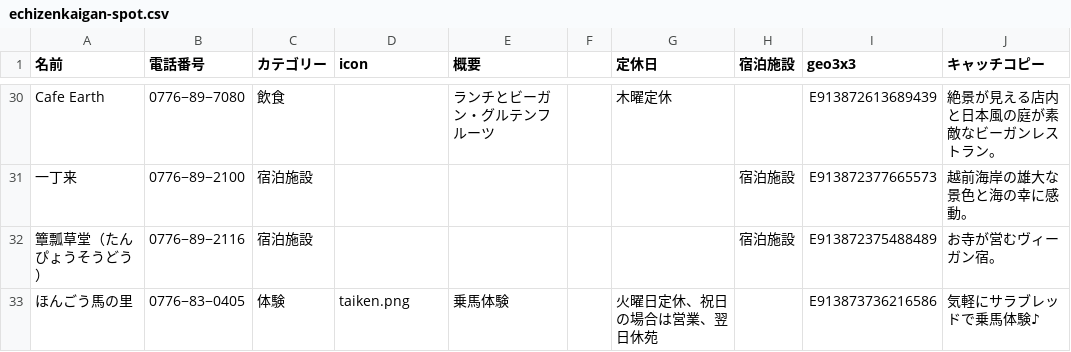
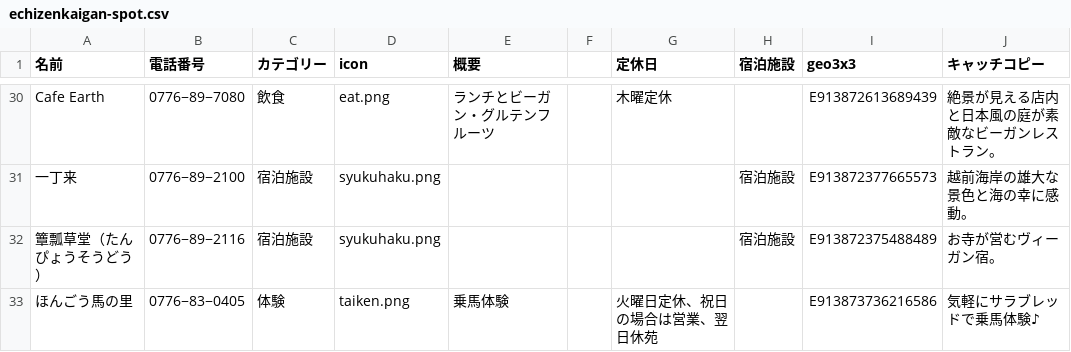
Before and after one commit to code4fukui/echizenkaigan, a CSV file: echizenkaigan-spot.csv, drawn as a sheet; only a part is shown, gaps mark what is left out; the diff covers the shown part only; the diff names each change by its address in the sheet, - before the commit and + after, or states it on an @@ line.

```diff
--- a/echizenkaigan-spot.csv
+++ b/echizenkaigan-spot.csv
-D30 (icon): (empty)
+D30 (icon): eat.png
-D31:D32 (icon): (empty)
+D31:D32 (icon): syukuhaku.png
```
Also changed, not shown: 21 edited cells elsewhere in this file.
